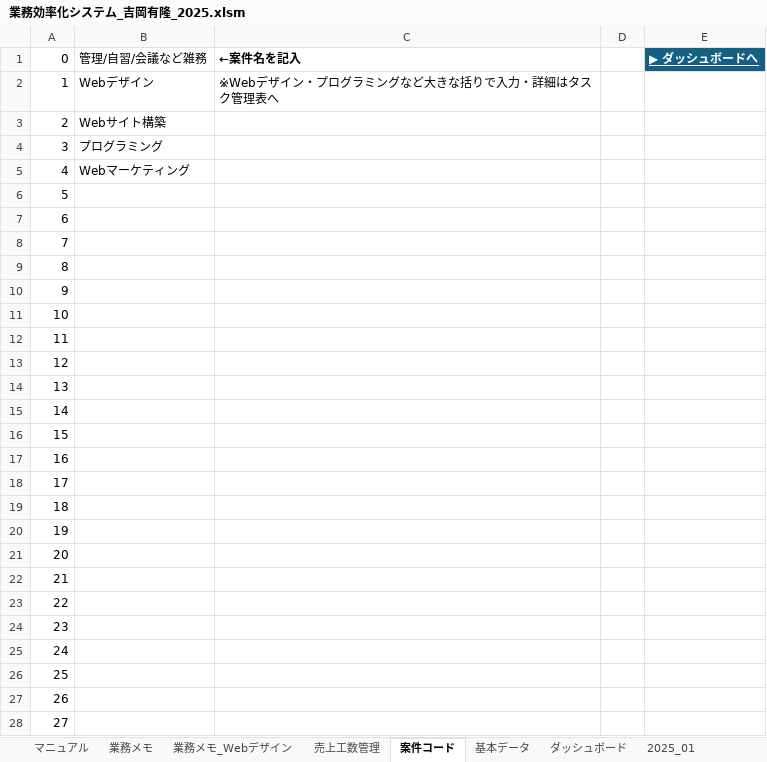
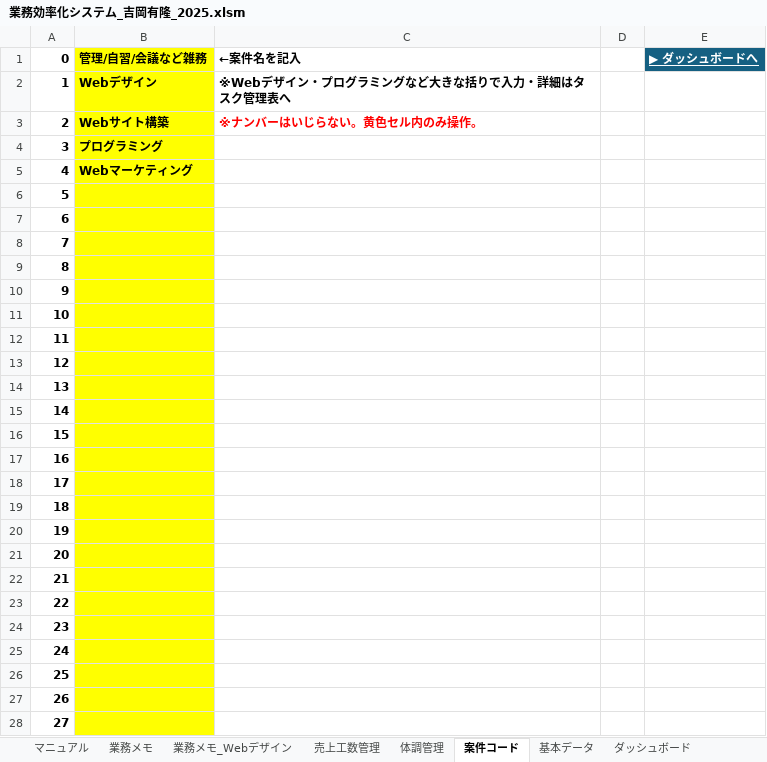
Before and after one commit to gilvane6174/Business-efficiency-system-, an Excel workbook: docs/業務効率化システム_吉岡有隆_2025.xlsm, sheet 案件コード, drawn as a sheet; only a part is shown; values as stored, in another font and other column widths than the file's, no borders; the diff covers the shown part only; the diff names each change by its address in the sheet, - before the commit and + after, or states it on an @@ line.

```diff
--- a/docs/業務効率化システム_吉岡有隆_2025.xlsm (sheet 案件コード)
+++ b/docs/業務効率化システム_吉岡有隆_2025.xlsm (sheet 案件コード)
+sheet tab: 体調管理
-A1:B1 bold: off
+A1:B1 bold: on
-B1:B28 fill: none
+B1:B28 fill: #FFFF00
-A2:C2 bold: off
+A2:C2 bold: on
-A3:B5 bold: off
+A3:B5 bold: on
-C3: (empty)
+C3: ※ナンバーはいじらない。黄色セル内のみ操作。
-A6:A28 bold: off
+A6:A28 bold: on
```
Also changed, not shown: cell formats elsewhere in this sheet, sheet ダッシュボード, sheet 売上工数管理, sheet 2025_01, sheet 2025_08, sheet 2025_06, sheet 2025_07, 5 more sheets, charts or pictures.
